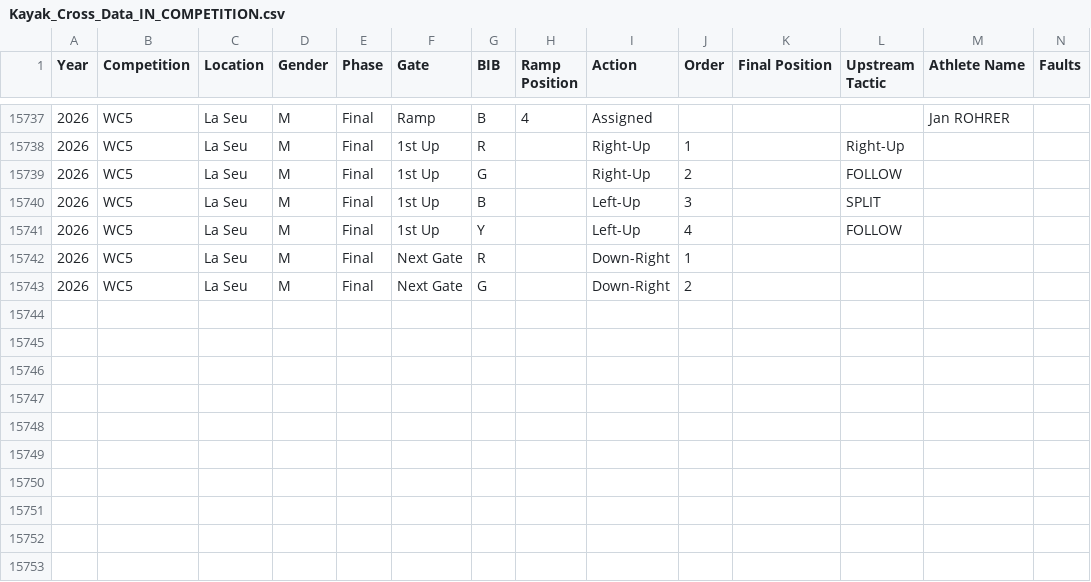
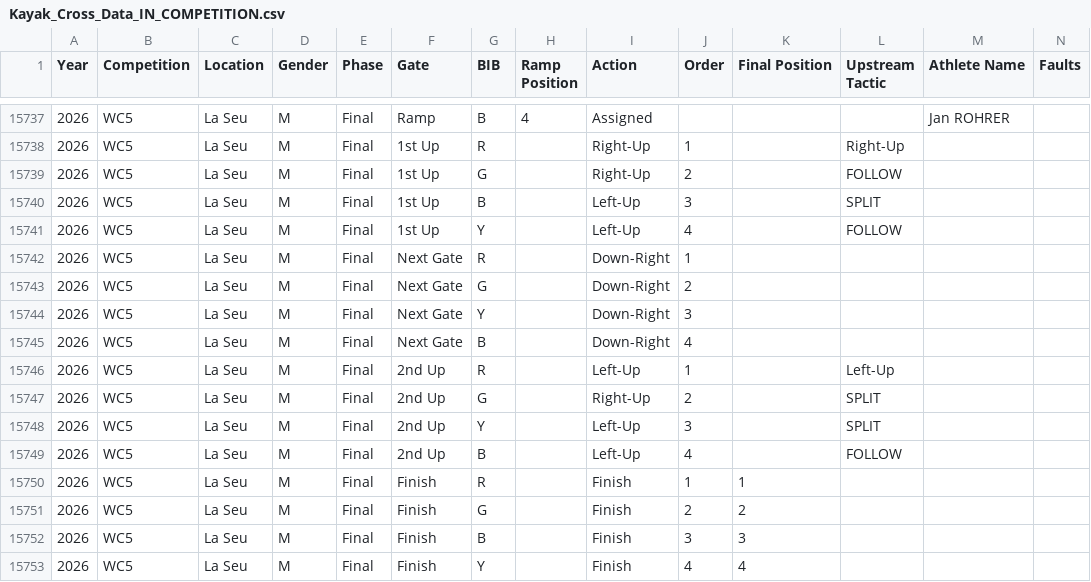
Before and after one commit to katrina-sutherland/kx_tagger, a CSV file: data/Kayak_Cross_Data_IN_COMPETITION.csv, drawn as a sheet; only a part is shown, gaps mark what is left out; rows hold the shown columns only; the diff names each change by its address in the sheet, - before the commit and + after, or states it on an @@ line.

Commit message:
Automated update for In-Competition Report: Kayak_Cross_Data_IN_COMPETITION.csv

```diff
--- a/data/Kayak_Cross_Data_IN_COMPETITION.csv
+++ b/data/Kayak_Cross_Data_IN_COMPETITION.csv
+row 15744: 2026 | WC5 | La Seu | M | Final | Next Gate | Y |  | Down-Right | 3
+row 15745: 2026 | WC5 | La Seu | M | Final | Next Gate | B |  | Down-Right | 4
+row 15746: 2026 | WC5 | La Seu | M | Final | 2nd Up | R |  | Left-Up | 1 |  | Left-Up
+row 15747: 2026 | WC5 | La Seu | M | Final | 2nd Up | G |  | Right-Up | 2 |  | SPLIT
+row 15748: 2026 | WC5 | La Seu | M | Final | 2nd Up | Y |  | Left-Up | 3 |  | SPLIT
+row 15749: 2026 | WC5 | La Seu | M | Final | 2nd Up | B |  | Left-Up | 4 |  | FOLLOW
+row 15750: 2026 | WC5 | La Seu | M | Final | Finish | R |  | Finish | 1 | 1
+row 15751: 2026 | WC5 | La Seu | M | Final | Finish | G |  | Finish | 2 | 2
+row 15752: 2026 | WC5 | La Seu | M | Final | Finish | B |  | Finish | 3 | 3
+row 15753: 2026 | WC5 | La Seu | M | Final | Finish | Y |  | Finish | 4 | 4
```
